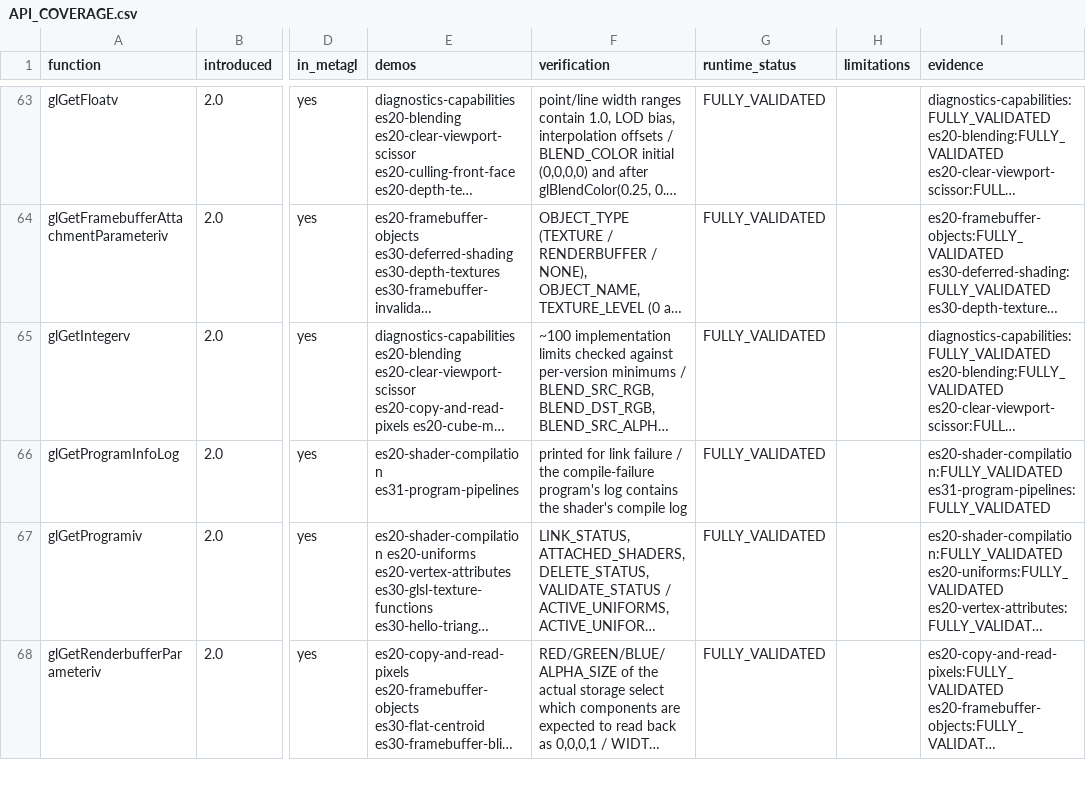
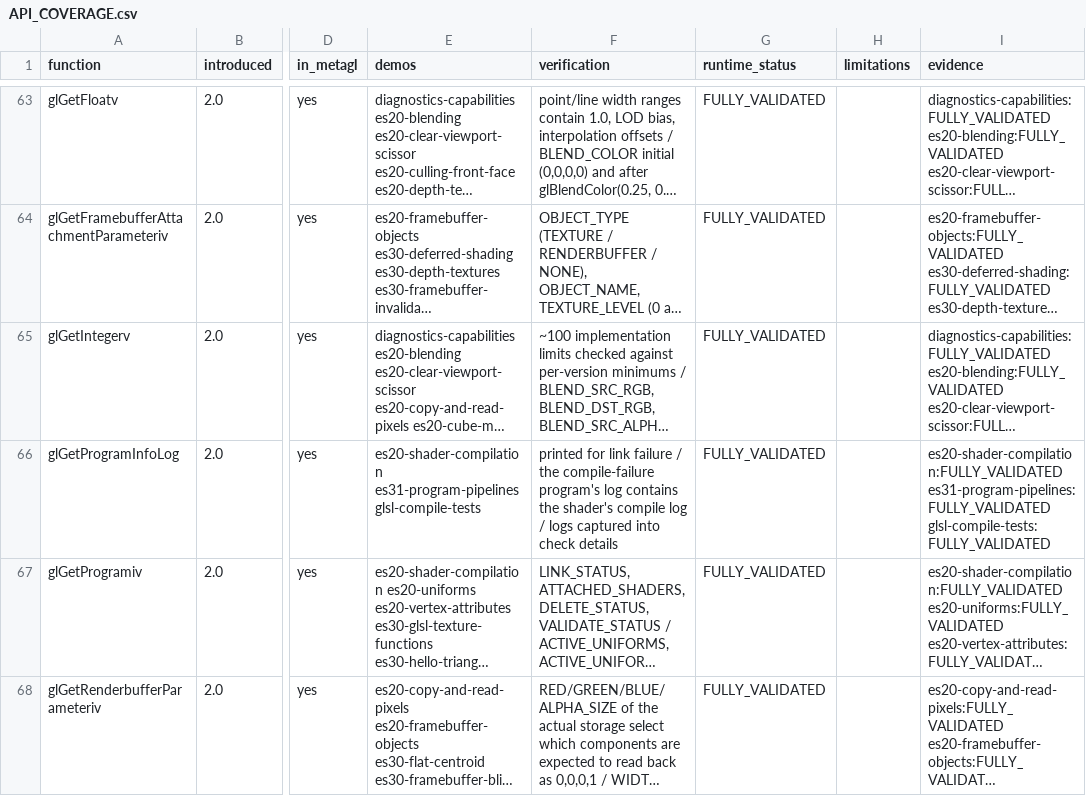
Before and after one commit to libcnalab/opengles3-demos, a CSV file: docs/API_COVERAGE.csv, drawn as a sheet; only a part is shown, gaps mark what is left out; long unchanged cells end in …; the diff covers the shown part only; the diff names each change by its address in the sheet, - before the commit and + after, or states it on an @@ line.

Commit message:
Coverage generator: load shader-tests/demo.json
The glob only matched shader-tests/*/demo.json, so glsl-compile-tests and all of
its @feature annotations never counted toward coverage. Found by the GLSL
language agent.

```diff
--- a/docs/API_COVERAGE.csv
+++ b/docs/API_COVERAGE.csv
-E66 (demos): es20-shader-compilation es31-program-pipelines
+E66 (demos): es20-shader-compilation es31-program-pipelines glsl-compile-tests
-F66 (verification): …compile log
+F66 (verification): …compile log / logs captured into check details
-I66 (evidence): es20-shader-compilation:FULLY_VALIDATED es31-program-pipelines:FULLY_VALIDATED
+I66 (evidence): es20-shader-compilation:FULLY_VALIDATED es31-program-pipelines:FULLY_VALIDATED glsl-compile-tests:FULLY_VALIDATED
```
Also changed, not shown: 9 edited cells elsewhere in this file, 3 other files.
